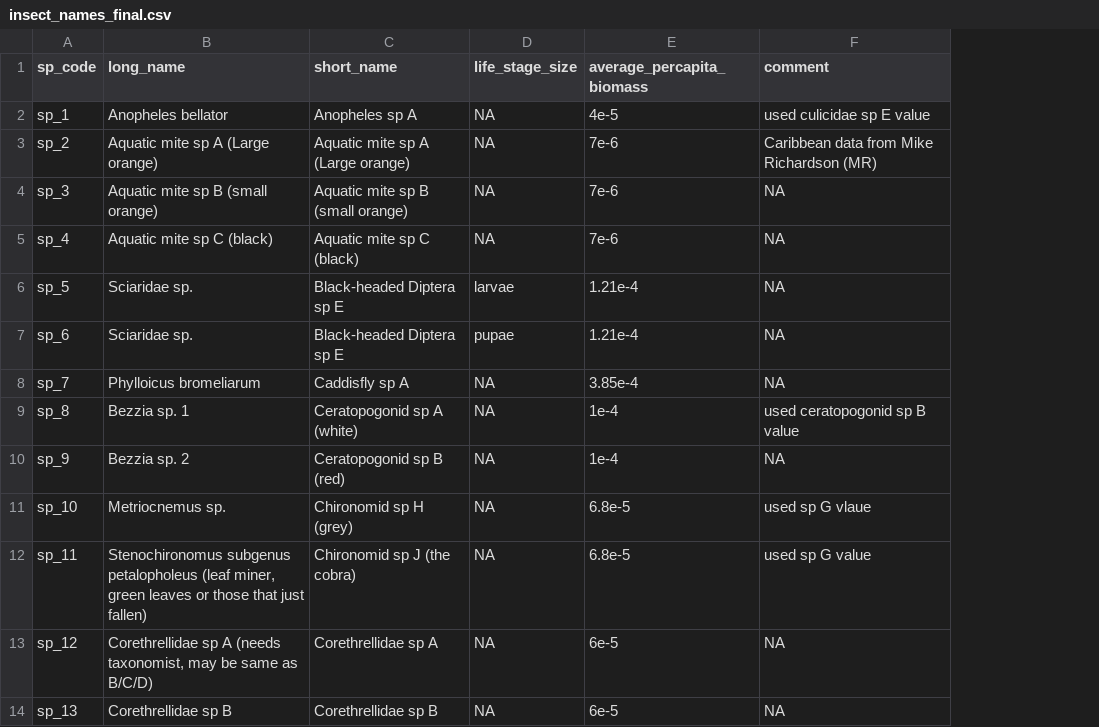
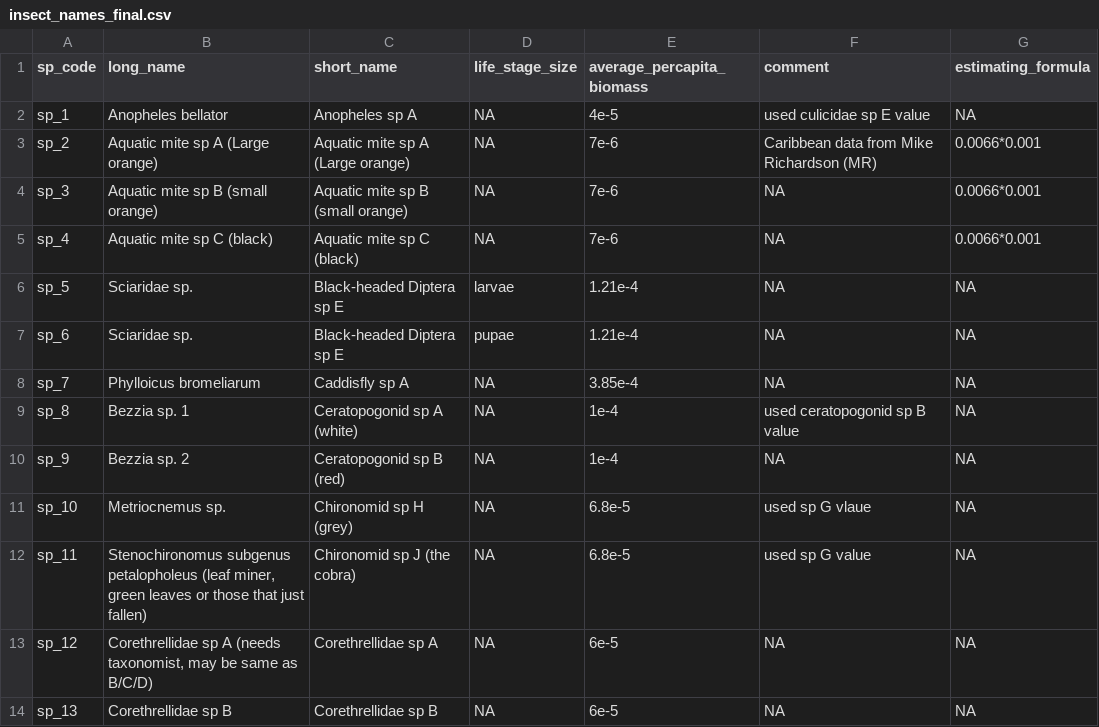
Before and after one commit to SrivastavaLab/cardoso2008, a CSV file: data/insect_names_final.csv, drawn as a sheet; only a part is shown; the diff names each change by its address in the sheet, - before the commit and + after, or states it on an @@ line.

Commit message:
include and process formulae

```diff
--- a/data/insect_names_final.csv
+++ b/data/insect_names_final.csv
+column G (estimating_formula), rows 2-14: NA | 0.0066*0.001 | 0.0066*0.001 | 0.0066*0.001 | NA | NA | NA | NA | NA | NA | NA | NA | NA
```
Also changed, not shown: 1 other file.
